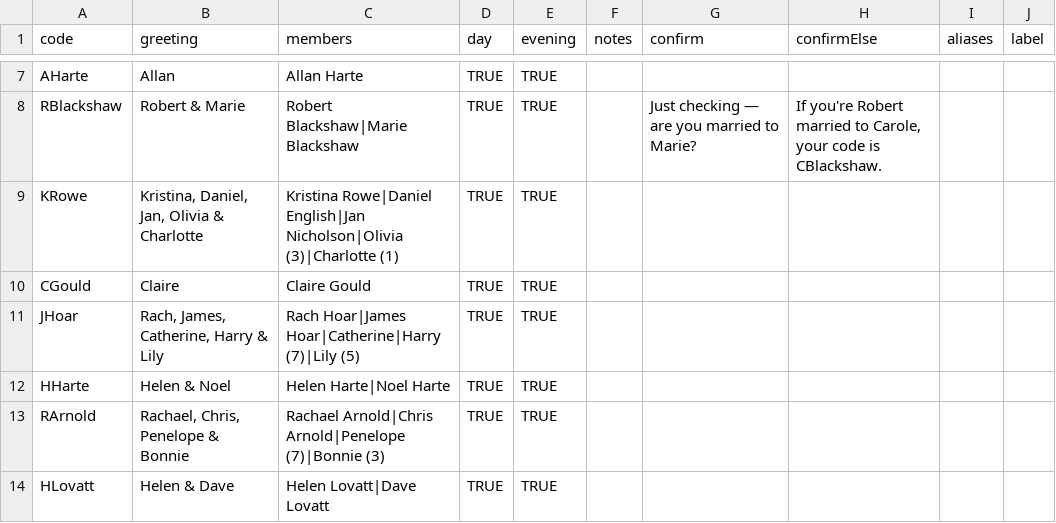
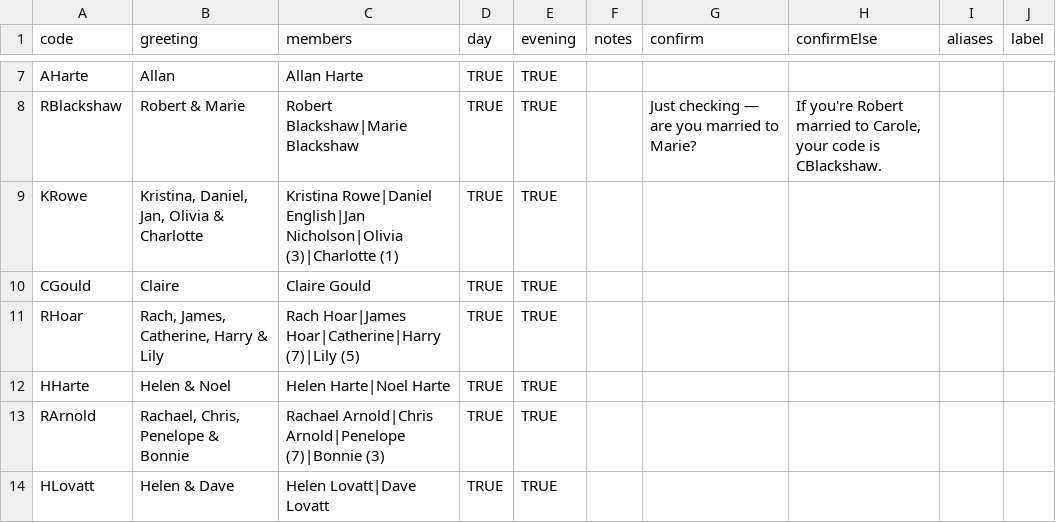
Before and after one commit to JMHarte89/wedding, a CSV file: data/guestlist.csv, drawn as a sheet; only a part is shown, gaps mark what is left out; the diff names each change by its address in the sheet, - before the commit and + after, or states it on an @@ line.

```diff
--- a/data/guestlist.csv
+++ b/data/guestlist.csv
-A11 (code): JHoar
+A11 (code): RHoar
```
Also changed, not shown: 5 other files.
